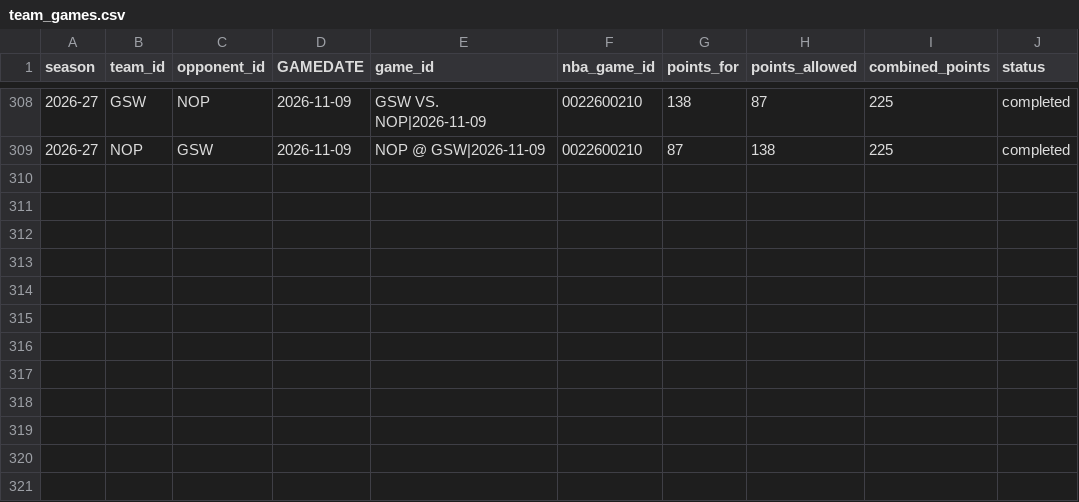
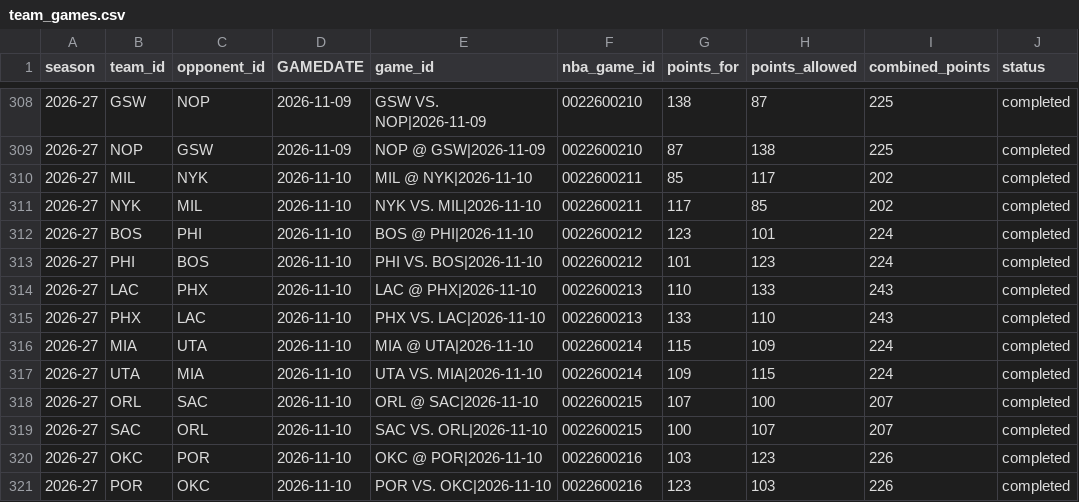
Before and after one commit to syun1031/nba-player-performance-prediction, a CSV file: outputs/future_prediction/team_games.csv, drawn as a sheet; only a part is shown, gaps mark what is left out.

```diff
--- a/outputs/future_prediction/team_games.csv
+++ b/outputs/future_prediction/team_games.csv
@@ -309 +309,13 @@
 2026-27,NOP,GSW,2026-11-09,NOP @ GSW|2026-11-09,0022600210,87,138,225,completed
+2026-27,MIL,NYK,2026-11-10,MIL @ NYK|2026-11-10,0022600211,85,117,202,completed
+2026-27,NYK,MIL,2026-11-10,NYK VS. MIL|2026-11-10,0022600211,117,85,202,completed
+2026-27,BOS,PHI,2026-11-10,BOS @ PHI|2026-11-10,0022600212,123,101,224,completed
+2026-27,PHI,BOS,2026-11-10,PHI VS. BOS|2026-11-10,0022600212,101,123,224,completed
+2026-27,LAC,PHX,2026-11-10,LAC @ PHX|2026-11-10,0022600213,110,133,243,completed
+2026-27,PHX,LAC,2026-11-10,PHX VS. LAC|2026-11-10,0022600213,133,110,243,completed
+2026-27,MIA,UTA,2026-11-10,MIA @ UTA|2026-11-10,0022600214,115,109,224,completed
+2026-27,UTA,MIA,2026-11-10,UTA VS. MIA|2026-11-10,0022600214,109,115,224,completed
+2026-27,ORL,SAC,2026-11-10,ORL @ SAC|2026-11-10,0022600215,107,100,207,completed
+2026-27,SAC,ORL,2026-11-10,SAC VS. ORL|2026-11-10,0022600215,100,107,207,completed
+2026-27,OKC,POR,2026-11-10,OKC @ POR|2026-11-10,0022600216,103,123,226,completed
+2026-27,POR,OKC,2026-11-10,POR VS. OKC|2026-11-10,0022600216,123,103,226,completed
```
Also changed, not shown: outputs/current_season_backtest/excluded.csv, outputs/future_prediction/pending_schedule.csv, 6 other files.
